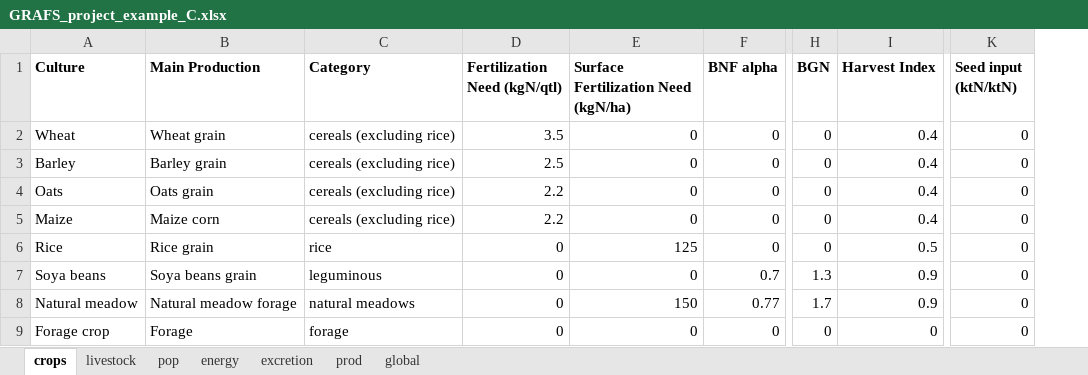
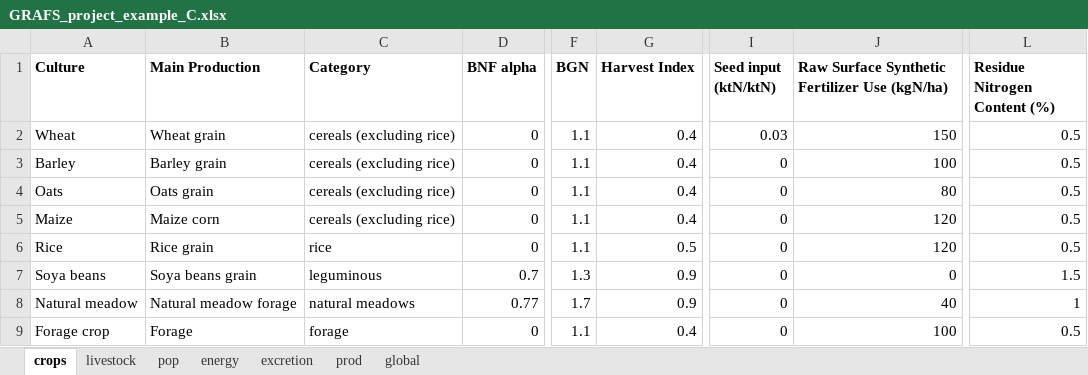
Before and after one commit to AdrienFausteGay/GRAFS-E, an Excel workbook: example/GRAFS_project_example_C.xlsx, sheet crops, drawn as a sheet; only a part is shown, gaps mark what is left out; values as stored, in another font and other column widths than the file's, no borders; removed rows and columns are numbered as before the commit, all else as after; the diff names each change by its address in the sheet, - before the commit and + after, or states it on an @@ line.

```diff
--- a/example/GRAFS_project_example_C.xlsx (sheet crops)
+++ b/example/GRAFS_project_example_C.xlsx (sheet crops)
-column D (Fertilization Need (kgN/qtl)), rows 2-9: 3.5 | 2.5 | 2.2 | 2.2 | 0 | 0 | 0 | 0
-column E, rows 1-9: Surface Fertilization Need (kgN/ha) | 0 | 0 | 0 | 0 | 125 | 0 | 150 | 0
+column J, rows 1-9: Raw Surface Synthetic Fertilizer Use (kgN/ha) | 150 | 100 | 80 | 120 | 120 | 0 | 40 | 100
+column L (Residue Nitrogen Content (%)), rows 2-9: 0.5 | 0.5 | 0.5 | 0.5 | 0.5 | 1.5 | 1 | 0.5
-F2:F6 (BGN): 0
+F2:F6 (BGN): 1.1
-I2 (Seed input (ktN/ktN)): 0
+I2 (Seed input (ktN/ktN)): 0.03
-F9 (BGN): 0
+F9 (BGN): 1.1
-G9 (Harvest Index): 0
+G9 (Harvest Index): 0.4
```
Also changed, not shown: sheet excretion, sheet global, example/GRAFS_data_example_C.xlsx, 8 other files.
